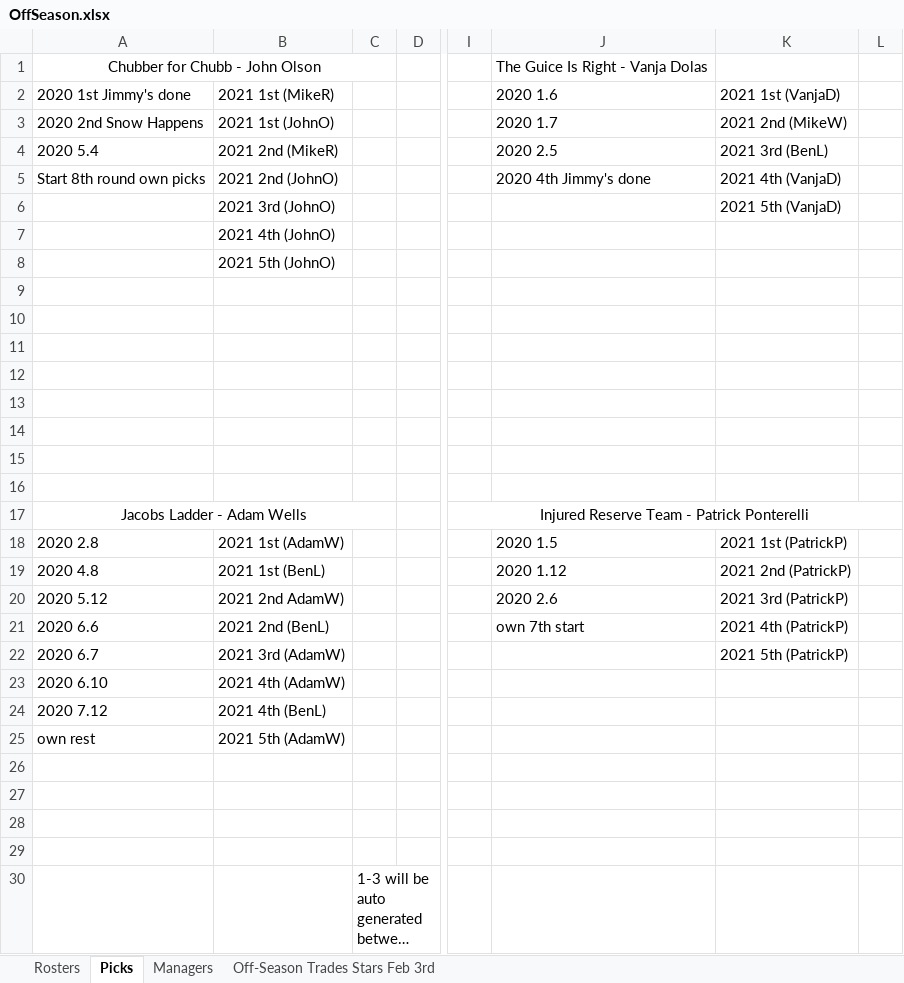
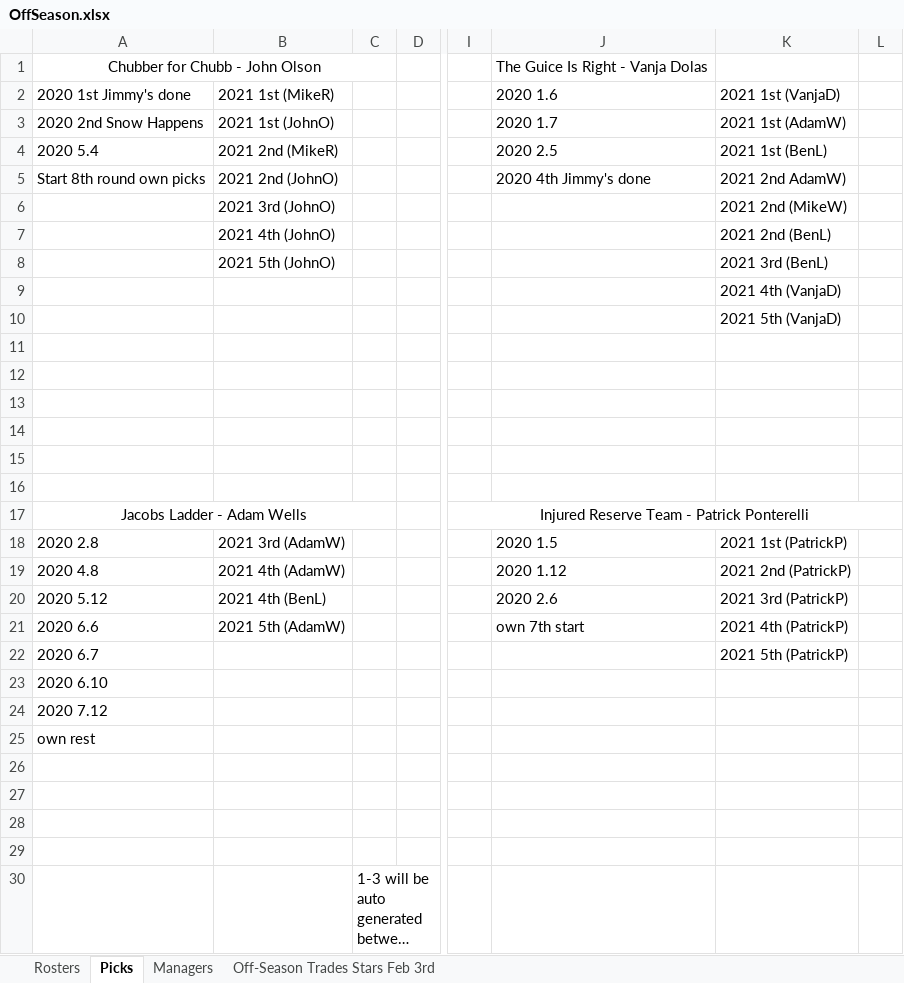
Before and after one commit to johnolson8734/Dynasty, an Excel workbook: OffSeason.xlsx, sheet Picks, drawn as a sheet; only a part is shown, gaps mark what is left out; long unchanged cells end in …; values as stored, in another font and other column widths than the file's, no borders; the diff names each change by its address in the sheet, - before the commit and + after, or states it on an @@ line.

```diff
--- a/OffSeason.xlsx (sheet Picks)
+++ b/OffSeason.xlsx (sheet Picks)
-K3: 2021 2nd (MikeW)
+K3: 2021 1st (AdamW)
-K4: 2021 3rd (BenL)
+K4: 2021 1st (BenL)
-K5: 2021 4th (VanjaD)
+K5: 2021 2nd AdamW)
-K6: 2021 5th (VanjaD)
+K6: 2021 2nd (MikeW)
-K7: (empty)
+K7: 2021 2nd (BenL)
-K8: (empty)
+K8: 2021 3rd (BenL)
-K9: (empty)
+K9: 2021 4th (VanjaD)
-K10: (empty)
+K10: 2021 5th (VanjaD)
-B18: 2021 1st (AdamW)
+B18: 2021 3rd (AdamW)
-B19: 2021 1st (BenL)
+B19: 2021 4th (AdamW)
-B20: 2021 2nd AdamW)
+B20: 2021 4th (BenL)
-B21: 2021 2nd (BenL)
+B21: 2021 5th (AdamW)
-B22: 2021 3rd (AdamW)
+B22: (empty)
-B23: 2021 4th (AdamW)
+B23: (empty)
-B24: 2021 4th (BenL)
+B24: (empty)
-B25: 2021 5th (AdamW)
+B25: (empty)
```
Also changed, not shown: sheet Rosters, sheet Off-Season Trades Stars Feb 3rd.
